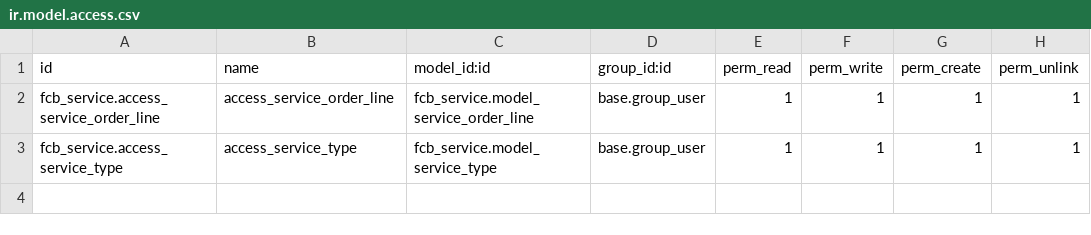
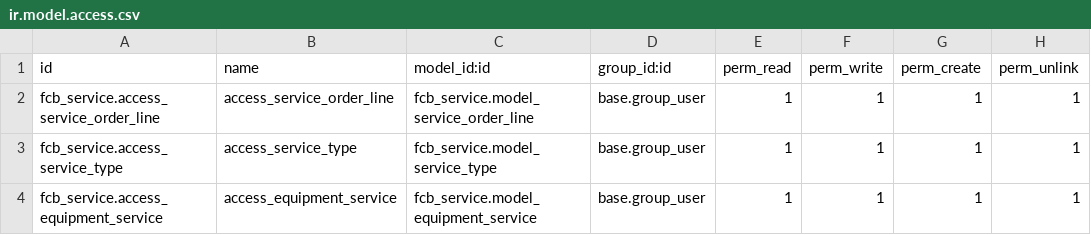
Before and after one commit to ensigncode/ec_JC_fischerbell_v16, a CSV file: source_codes/addons_fb/fcb_service/security/ir.model.access.csv, drawn as a sheet; the diff names each change by its address in the sheet, - before the commit and + after, or states it on an @@ line.

Commit message:
[IMP][services]equp servicing

```diff
--- a/source_codes/addons_fb/fcb_service/security/ir.model.access.csv
+++ b/source_codes/addons_fb/fcb_service/security/ir.model.access.csv
+row 4: fcb_service.access_equipment_service | access_equipment_service | fcb_service.model_equipment_service | base.group_user | 1 | 1 | 1 | 1
```
Also changed, not shown: 9 other files.
